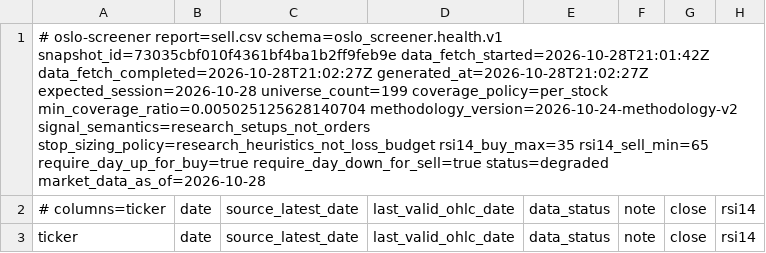
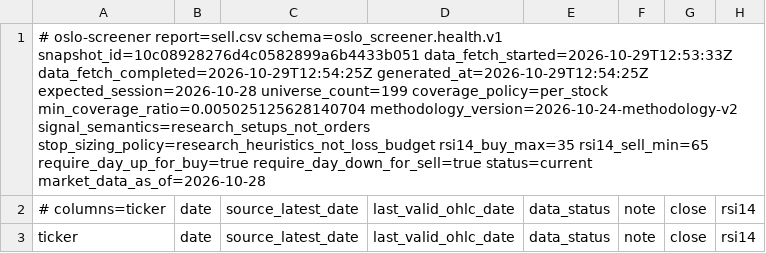
Before and after one commit to keresell-coder/oslo-screener, a CSV file: sell.csv, drawn as a sheet; only a part is shown; the diff covers the shown part only; the diff names each change by its address in the sheet, - before the commit and + after, or states it on an @@ line.

```diff
--- a/sell.csv
+++ b/sell.csv
-A1: …report=sell.csv schema=oslo_screener.health.v1 snapshot_id=73035cbf010f4361bf4ba1b2ff9feb9e data_fetch_started=2026-10-28T21:01:42Z data_fetch_completed=2026-10-28T21:02:27Z generated_at=2026-10-28T21:02:27Z expected_session=2026-10-28 universe_count=199 coverage_policy=per_stock min_coverage_ratio=0.005025125628140704 methodology_version=2026-10-24-methodology-v2 signal_semantics=research_setups_not_orders stop_sizing_policy=research_heuristics_not_loss_budget rsi14_buy_max=35 rsi14_sell_min=65 require_day_up_for_buy=true require_day_down_for_sell=true status=degraded market_data_as_of=2026-10-28
+A1: …report=sell.csv schema=oslo_screener.health.v1 snapshot_id=10c08928276d4c0582899a6b4433b051 data_fetch_started=2026-10-29T12:53:33Z data_fetch_completed=2026-10-29T12:54:25Z generated_at=2026-10-29T12:54:25Z expected_session=2026-10-28 universe_count=199 coverage_policy=per_stock min_coverage_ratio=0.005025125628140704 methodology_version=2026-10-24-methodology-v2 signal_semantics=research_setups_not_orders stop_sizing_policy=research_heuristics_not_loss_budget rsi14_buy_max=35 rsi14_sell_min=65 require_day_up_for_buy=true require_day_down_for_sell=true status=current market_data_as_of=2026-10-28
```
Also changed, not shown: 9 edited cells elsewhere in this file, buy.csv, latest.csv, 8 other files.
